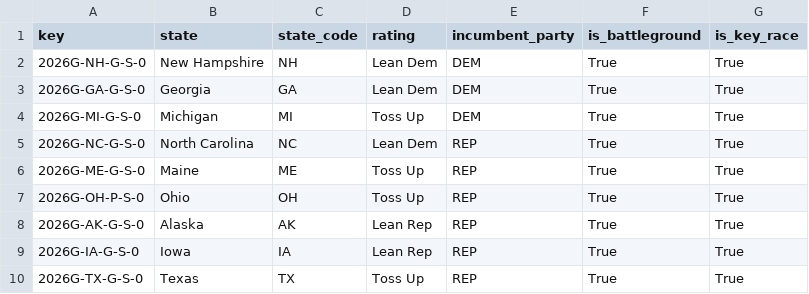
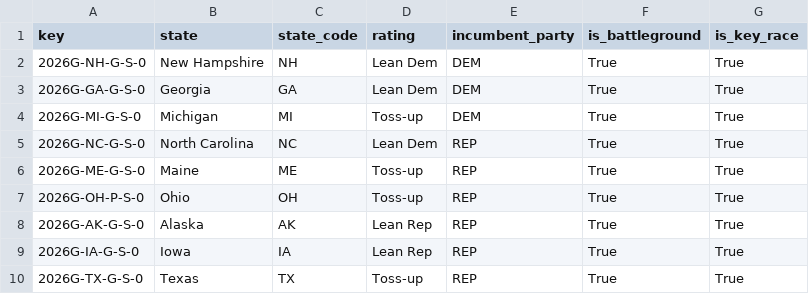
Before and after one commit to cbs-news-data-projects/cbs-election-ratings, a CSV file: data/processed/senate_battleground.csv, drawn as a sheet.

Commit message:
chore: refresh Senate race ratings [2026-09-15]

```diff
--- a/data/processed/senate_battleground.csv
+++ b/data/processed/senate_battleground.csv
@@ -3,8 +3,8 @@ key,state,state_code,rating,incumbent_party,is_battleground,is_key_race
 2026G-GA-G-S-0,Georgia,GA,Lean Dem,DEM,True,True
-2026G-MI-G-S-0,Michigan,MI,Toss Up,DEM,True,True
+2026G-MI-G-S-0,Michigan,MI,Toss-up,DEM,True,True
 2026G-NC-G-S-0,North Carolina,NC,Lean Dem,REP,True,True
-2026G-ME-G-S-0,Maine,ME,Toss Up,REP,True,True
-2026G-OH-P-S-0,Ohio,OH,Toss Up,REP,True,True
+2026G-ME-G-S-0,Maine,ME,Toss-up,REP,True,True
+2026G-OH-P-S-0,Ohio,OH,Toss-up,REP,True,True
 2026G-AK-G-S-0,Alaska,AK,Lean Rep,REP,True,True
 2026G-IA-G-S-0,Iowa,IA,Lean Rep,REP,True,True
-2026G-TX-G-S-0,Texas,TX,Toss Up,REP,True,True
+2026G-TX-G-S-0,Texas,TX,Toss-up,REP,True,True
```
Also changed, not shown: data/processed/senate_races.csv.
